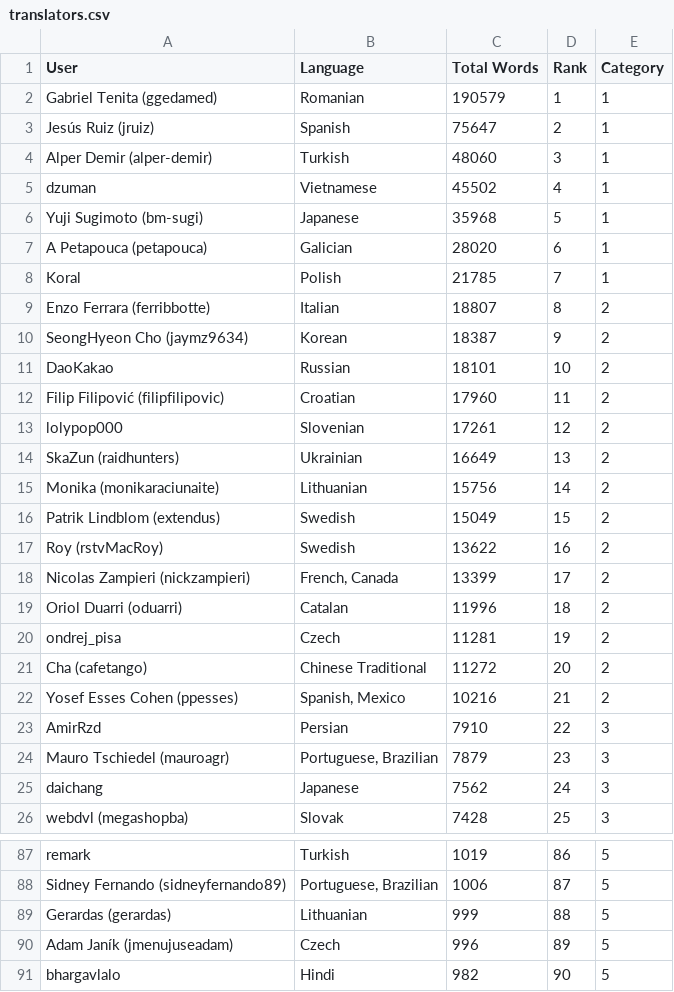
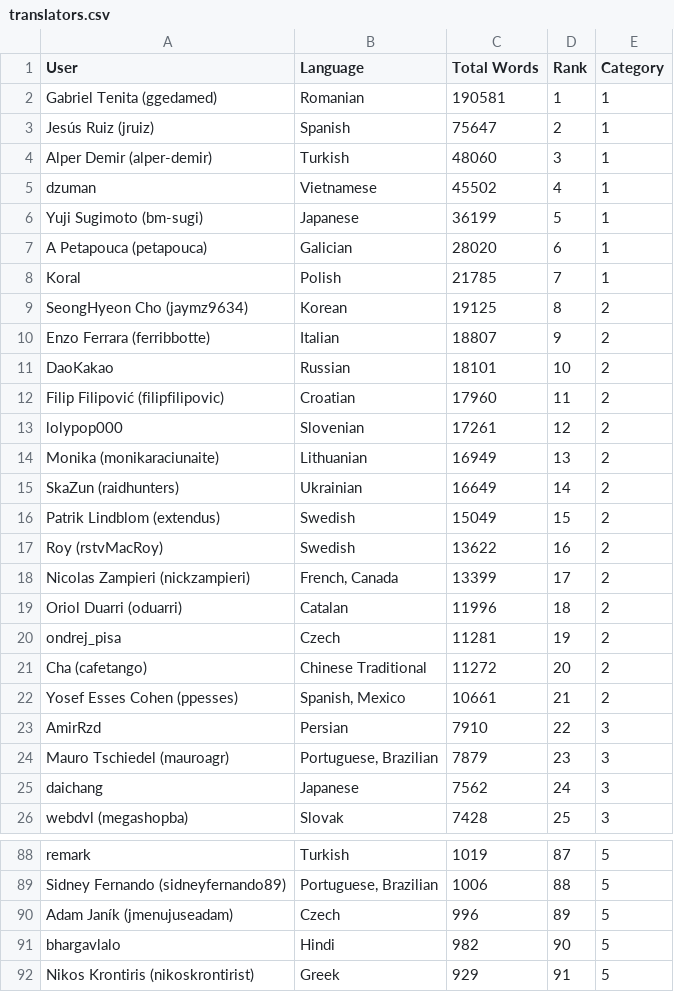
Before and after one commit to matks/TopTranslators, a CSV file: data/translators.csv, drawn as a sheet; only a part is shown, gaps mark what is left out; the shorter side is filled out with more unchanged rows; removed rows and columns are numbered as before the commit, all else as after; the diff covers the shown part only; the diff names each change by its address in the sheet, - before the commit and + after, or states it on an @@ line.

```diff
--- a/data/translators.csv
+++ b/data/translators.csv
-C2 (Total Words): 190579
+C2 (Total Words): 190581
-C6 (Total Words): 35968
+C6 (Total Words): 36199
+row 9: SeongHyeon Cho (jaymz9634) | Korean | 19125 | 8 | 2
-D10 (Rank): 8
+D10 (Rank): 9
-row 10: SeongHyeon Cho (jaymz9634) | Korean | 18387 | 9 | 2
+row 14: Monika (monikaraciunaite) | Lithuanian | 16949 | 13 | 2
-D15 (Rank): 13
+D15 (Rank): 14
-row 15: Monika (monikaraciunaite) | Lithuanian | 15756 | 14 | 2
-C22 (Total Words): 10216
+C22 (Total Words): 10661
-D88 (Rank): 86
+D88 (Rank): 87
-D89 (Rank): 87
+D89 (Rank): 88
-row 89: Gerardas (gerardas) | Lithuanian | 999 | 88 | 5
```
Also changed, not shown: 5 added rows, 4 removed rows and 41 edited cells elsewhere in this file, data/languages.csv, 1 other file.
